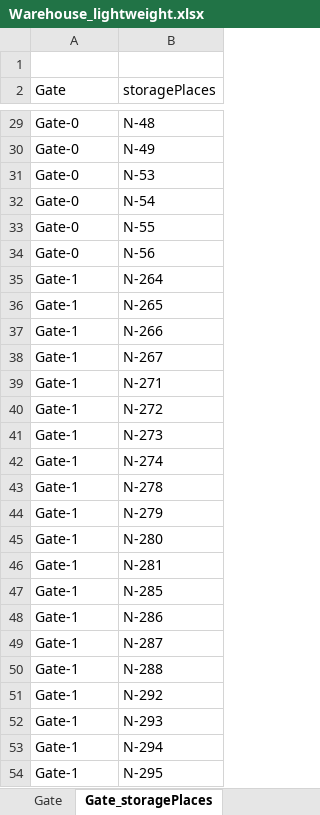
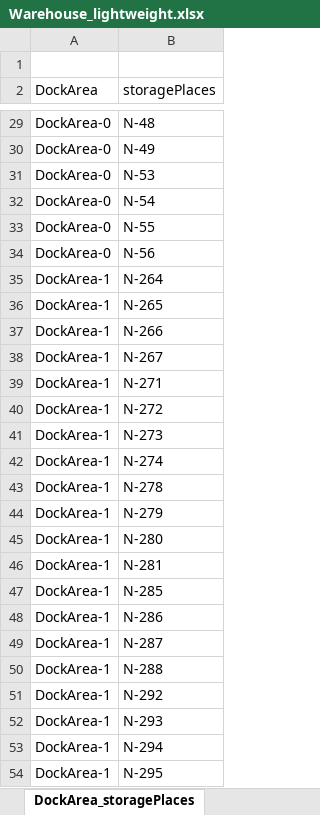
Before and after one commit to amalgama-llc/warehouse-tutorial, an Excel workbook: scenario/Warehouse_lightweight.xlsx, sheet DockArea_storagePlaces, drawn as a sheet; only a part is shown, gaps mark what is left out; values as stored, in another font and other column widths than the file's, no borders; the diff covers the shown part only; the diff names each change by its address in the sheet, - before the commit and + after, or states it on an @@ line.

```diff
--- a/scenario/Warehouse_lightweight.xlsx (sheet DockArea_storagePlaces)
+++ b/scenario/Warehouse_lightweight.xlsx (sheet DockArea_storagePlaces)
-sheet tab: Gate_storagePlaces
+sheet tab: DockArea_storagePlaces
-A2: Gate
+A2: DockArea
-A29:A34 (DockArea): Gate-0
+A29:A34 (DockArea): DockArea-0
-A35:A54 (DockArea): Gate-1
+A35:A54 (DockArea): DockArea-1
```
Also changed, not shown: 102 edited cells elsewhere in this sheet, sheet Forklift, sheet DockArea, sheet Scenario, other sheet tabs.
